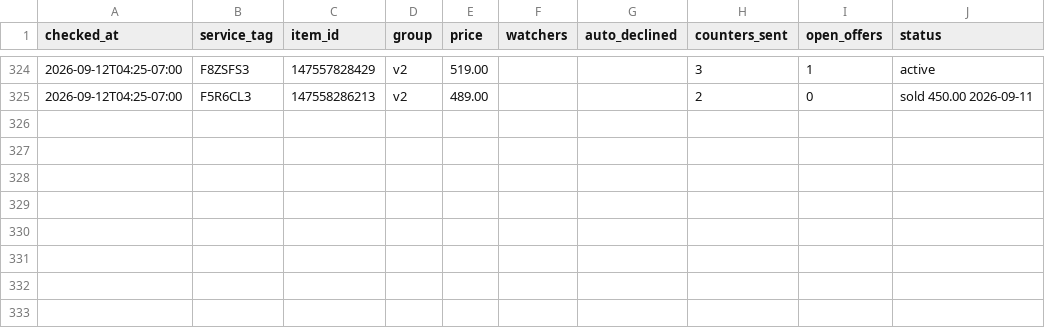
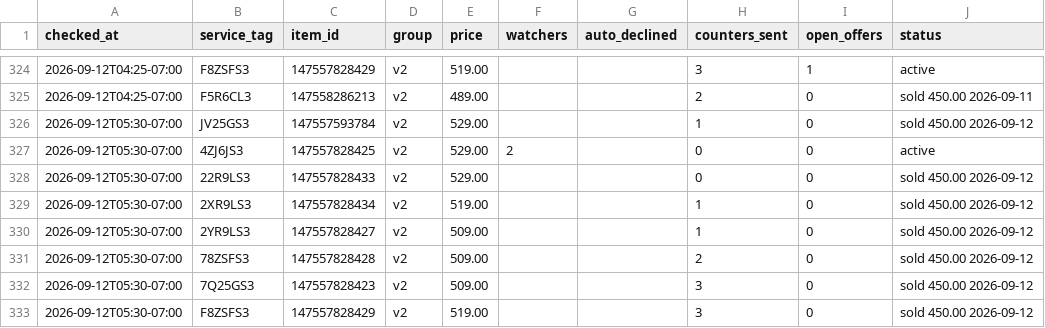
Before and after one commit to fsoriano-sauce/laptop-diagnostic-n-reset, a CSV file: auditor/anchor_test_log.csv, drawn as a sheet; only a part is shown, gaps mark what is left out.

Commit message:
Record three more accepted $450 offers and log the 5:30 AM PDT sweep
JV25GS3, 22R9LS3 and F8ZSFS3 were accepted for arkpro-2017 this pass, leaving 4ZJ6JS3 as the only active listing.

```diff
--- a/auditor/anchor_test_log.csv
+++ b/auditor/anchor_test_log.csv
@@ -325 +325,9 @@ checked_at,service_tag,item_id,group,price,watchers,auto_declined,counters_sent,
 2026-09-12T04:25-07:00,F5R6CL3,147558286213,v2,489.00,,,2,0,sold 450.00 2026-09-11
+2026-09-12T05:30-07:00,JV25GS3,147557593784,v2,529.00,,,1,0,sold 450.00 2026-09-12
+2026-09-12T05:30-07:00,4ZJ6JS3,147557828425,v2,529.00,2,,0,0,active
+2026-09-12T05:30-07:00,22R9LS3,147557828433,v2,529.00,,,0,0,sold 450.00 2026-09-12
+2026-09-12T05:30-07:00,2XR9LS3,147557828434,v2,519.00,,,1,0,sold 450.00 2026-09-12
+2026-09-12T05:30-07:00,2YR9LS3,147557828427,v2,509.00,,,1,0,sold 450.00 2026-09-12
+2026-09-12T05:30-07:00,78ZSFS3,147557828428,v2,509.00,,,2,0,sold 450.00 2026-09-12
+2026-09-12T05:30-07:00,7Q25GS3,147557828423,v2,509.00,,,3,0,sold 450.00 2026-09-12
+2026-09-12T05:30-07:00,F8ZSFS3,147557828429,v2,519.00,,,3,0,sold 450.00 2026-09-12
```
Also changed, not shown: auditor/audit_master_local.csv, auditor/inventory.csv.
